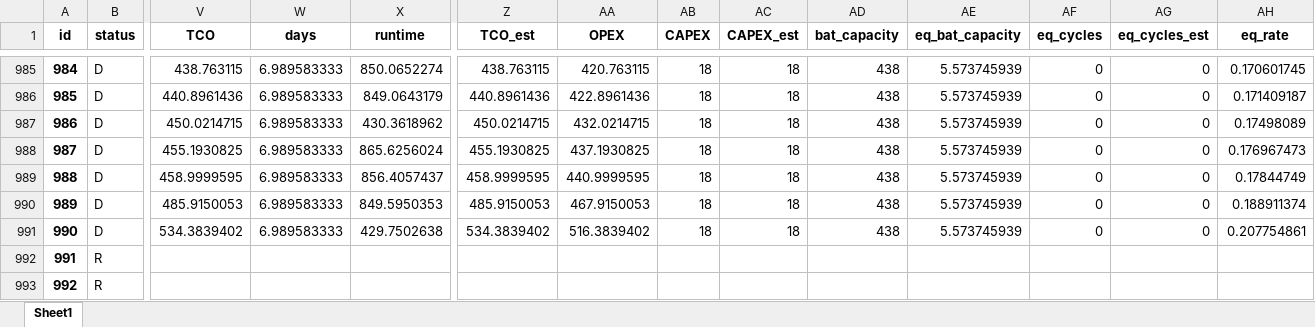
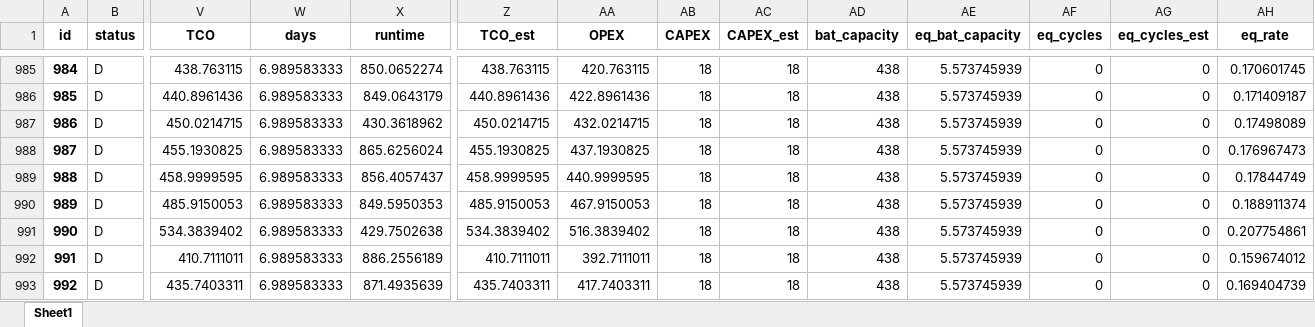
Before and after one commit to AarenLee07/Microgrid-Optimizer, an Excel workbook: output/experiments/thesis_topic3/6h-bat-6weeks-disturbance-type.xlsx, sheet Sheet1, drawn as a sheet; only a part is shown, gaps mark what is left out; values as stored, in another font and other column widths than the file's, no borders; the diff covers the shown part only; the diff names each change by its address in the sheet, - before the commit and + after, or states it on an @@ line.

```diff
--- a/output/experiments/thesis_topic3/6h-bat-6weeks-disturbance-type.xlsx (sheet Sheet1)
+++ b/output/experiments/thesis_topic3/6h-bat-6weeks-disturbance-type.xlsx (sheet Sheet1)
-B992:B993 (status): R
+B992:B993 (status): D
-V992 (TCO): (empty)
+V992 (TCO): 410.7111011
-W992:W993 (days): (empty)
+W992:W993 (days): 6.989583333
-X992 (runtime): (empty)
+X992 (runtime): 886.2556189
-Z992 (TCO_est): (empty)
+Z992 (TCO_est): 410.7111011
-AA992 (OPEX): (empty)
+AA992 (OPEX): 392.7111011
-AB992:AB993 (CAPEX): (empty)
+AB992:AB993 (CAPEX): 18
-AC992:AC993 (CAPEX_est): (empty)
+AC992:AC993 (CAPEX_est): 18
-AD992:AD993 (bat_capacity): (empty)
+AD992:AD993 (bat_capacity): 438
-AE992:AE993 (eq_bat_capacity): (empty)
+AE992:AE993 (eq_bat_capacity): 5.573745939
-AF992:AF993 (eq_cycles): (empty)
+AF992:AF993 (eq_cycles): 0
-AG992:AG993 (eq_cycles_est): (empty)
+AG992:AG993 (eq_cycles_est): 0
-AH992 (eq_rate): (empty)
+AH992 (eq_rate): 0.159674012
-V993 (TCO): (empty)
+V993 (TCO): 435.7403311
-X993 (runtime): (empty)
+X993 (runtime): 871.4935639
-Z993 (TCO_est): (empty)
+Z993 (TCO_est): 435.7403311
-AA993 (OPEX): (empty)
+AA993 (OPEX): 417.7403311
-AH993 (eq_rate): (empty)
+AH993 (eq_rate): 0.169404739
```
Also changed, not shown: 1837 edited cells elsewhere in this sheet, output/experiments/thesis_topic3/6h-bat-6months-disturbance-type.xlsx, 1 other file.
